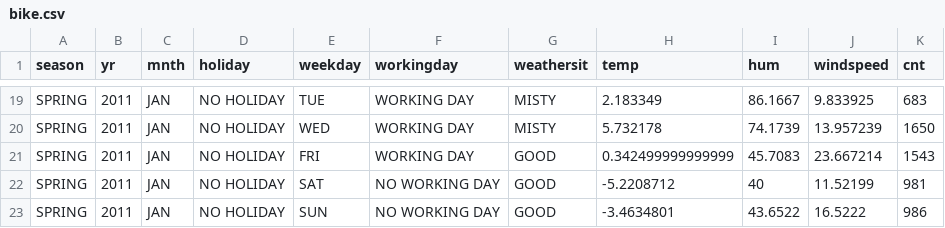
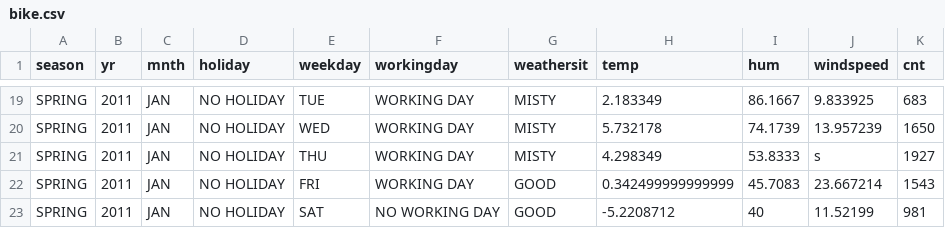
Before and after one commit to piotromashov/baycon, a CSV file: datasets/bike.csv, drawn as a sheet; only a part is shown, gaps mark what is left out; the shorter side is filled out with more unchanged rows.

```diff
--- a/datasets/bike.csv
+++ b/datasets/bike.csv
@@ -20,2 +20,3 @@ SPRING,2011,JAN,NO HOLIDAY,TUE,WORKING DAY,MISTY,2.183349,86.1667,9.833925,683
 SPRING,2011,JAN,NO HOLIDAY,WED,WORKING DAY,MISTY,5.732178,74.1739,13.957239,1650
+SPRING,2011,JAN,NO HOLIDAY,THU,WORKING DAY,MISTY,4.298349,53.8333,s,1927
 SPRING,2011,JAN,NO HOLIDAY,FRI,WORKING DAY,GOOD,0.342499999999999,45.7083,23.667214,1543
```
Also changed, not shown: datasets/phpGUrE90.csv.
